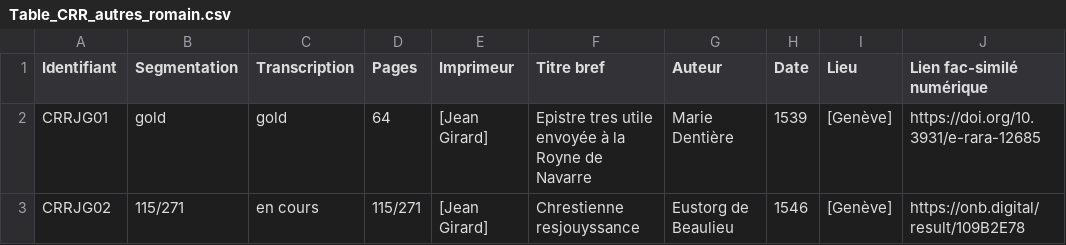
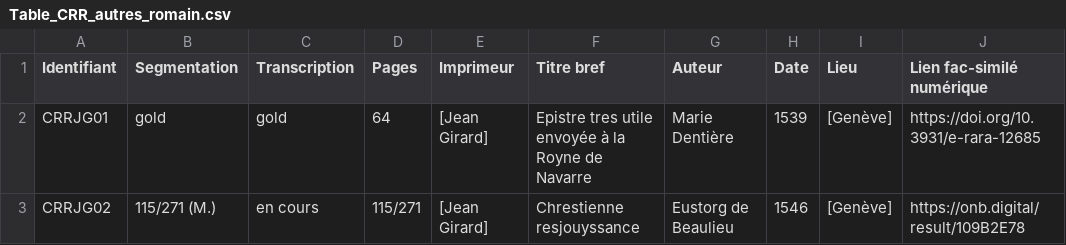
Before and after one commit to SETAFDH/SETAF-autres-romain, a CSV file: Table_CRR_autres_romain.csv, drawn as a sheet; only a part is shown; the diff names each change by its address in the sheet, - before the commit and + after, or states it on an @@ line.

Commit message:
Update Table_CRR_autres_romain.csv

```diff
--- a/Table_CRR_autres_romain.csv
+++ b/Table_CRR_autres_romain.csv
-B3 (Segmentation): 115/271
+B3 (Segmentation): 115/271 (M.)
```
